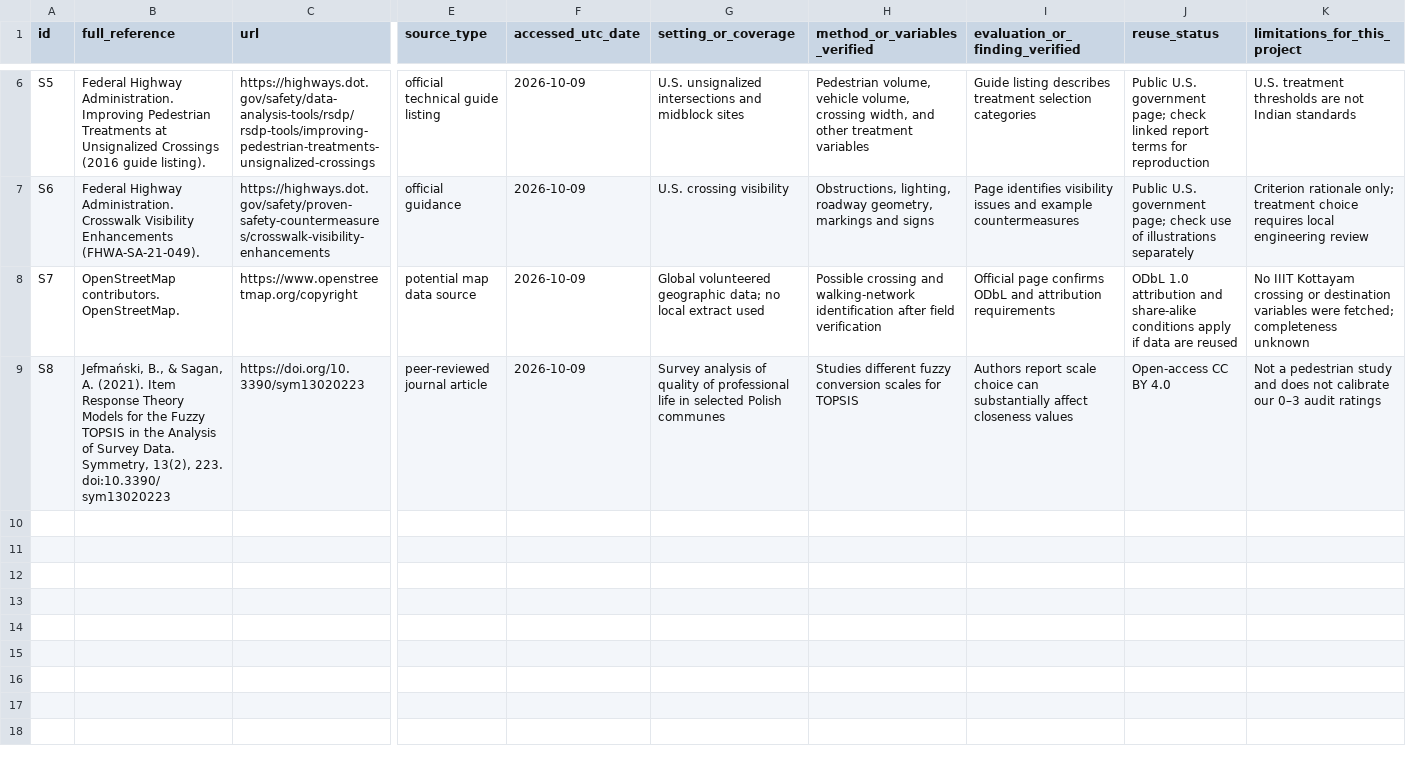
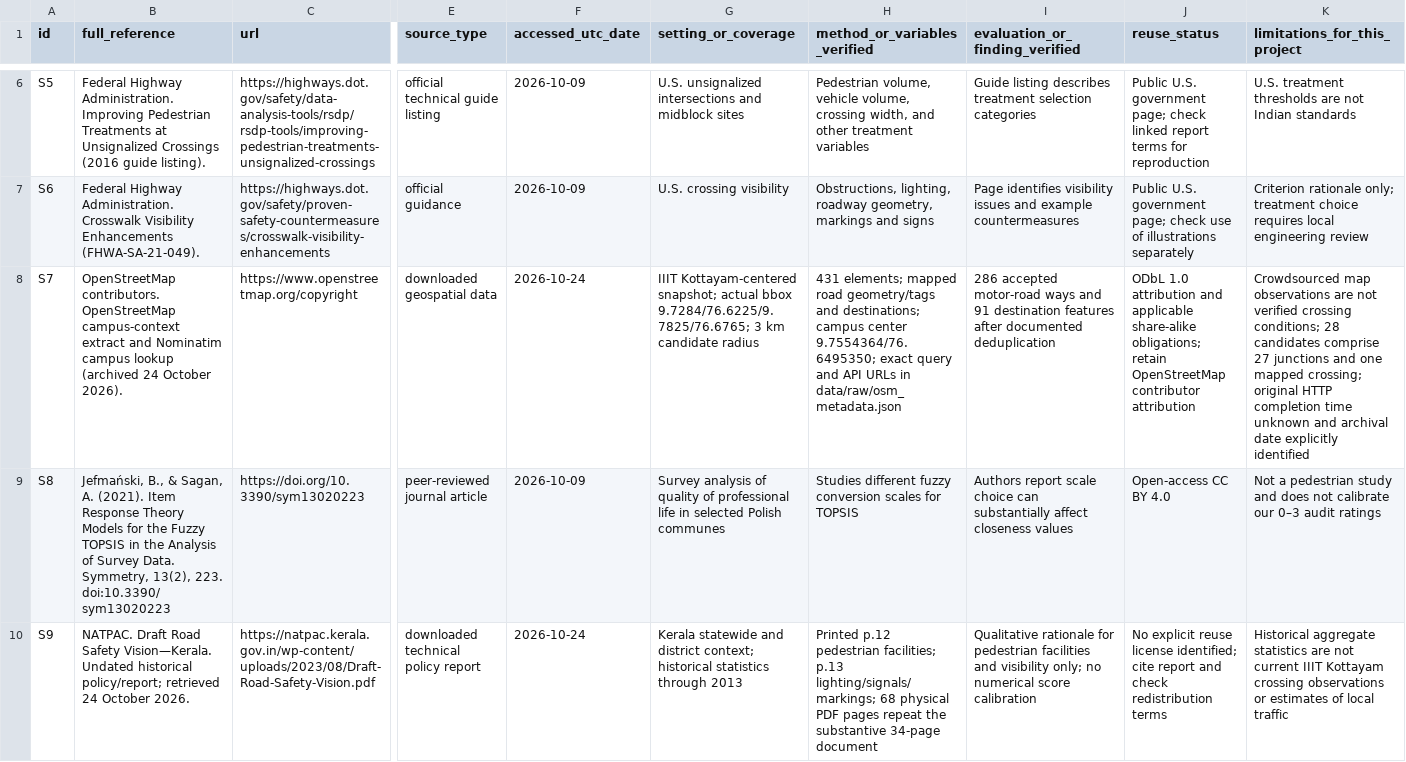
Before and after one commit to Fadhil006/fuzzy-topsis-pedestrian-crossings, a CSV file: docs/source_register.csv, drawn as a sheet; only a part is shown, gaps mark what is left out; rows hold the shown columns only; the diff covers the shown part only; the diff names each change by its address in the sheet, - before the commit and + after, or states it on an @@ line.

Commit message:
Publish Team 034 revised report and clean repository documentation

```diff
--- a/docs/source_register.csv
+++ b/docs/source_register.csv
-B8 (full_reference): OpenStreetMap contributors. OpenStreetMap.
+B8 (full_reference): OpenStreetMap contributors. OpenStreetMap campus-context extract and Nominatim campus lookup (archived 24 October 2026).
-E8 (source_type): potential map data source
+E8 (source_type): downloaded geospatial data
-F8 (accessed_utc_date): 2026-10-09
+F8 (accessed_utc_date): 2026-10-24
-G8 (setting_or_coverage): Global volunteered geographic data; no local extract used
+G8 (setting_or_coverage): IIIT Kottayam-centered snapshot; actual bbox 9.7284/76.6225/9.7825/76.6765; 3 km candidate radius
-H8 (method_or_variables_verified): Possible crossing and walking-network identification after field verification
+H8 (method_or_variables_verified): 431 elements; mapped road geometry/tags and destinations; campus center 9.7554364/76.6495350; exact query and API URLs in data/raw/osm_metadata.json
-I8 (evaluation_or_finding_verified): Official page confirms ODbL and attribution requirements
+I8 (evaluation_or_finding_verified): 286 accepted motor-road ways and 91 destination features after documented deduplication
-J8 (reuse_status): …attribution and share-alike conditions apply if data are reused
+J8 (reuse_status): …attribution and applicable share-alike obligations; retain OpenStreetMap contributor attribution
-K8 (limitations_for_this_project): No IIIT Kottayam crossing or destination variables were fetched; completeness unknown
+K8 (limitations_for_this_project): Crowdsourced map observations are not verified crossing conditions; 28 candidates comprise 27 junctions and one mapped crossing; original HTTP completion time unknown and archival date explicitly identified
+row 10: S9 | NATPAC. Draft Road Safety Vision—Kerala. Undated historical policy/report; retrieved 24 October 2026. | https://natpac.kerala.gov.in/wp-content/uploads/2023/08/Draft-Road-Safety-Vision.pdf | downloaded technical policy report | 2026-10-24 | Kerala statewide and district context; historical statistics through 2013 | Printed p.12 pedestrian facilities; p.13 lighting/signals/markings; 68 physical PDF pages repeat the substantive 34-page document | Qualitative rationale for pedestrian facilities and visibility only; no numerical score calibration | No explicit reuse license identified; cite report and check redistribution terms | Historical aggregate statistics are not current IIIT Kottayam crossing observations or estimates of local traffic
```
Also changed, not shown: 2 added rows elsewhere in this file, docs/requirements_checklist.csv, 45 other files.
